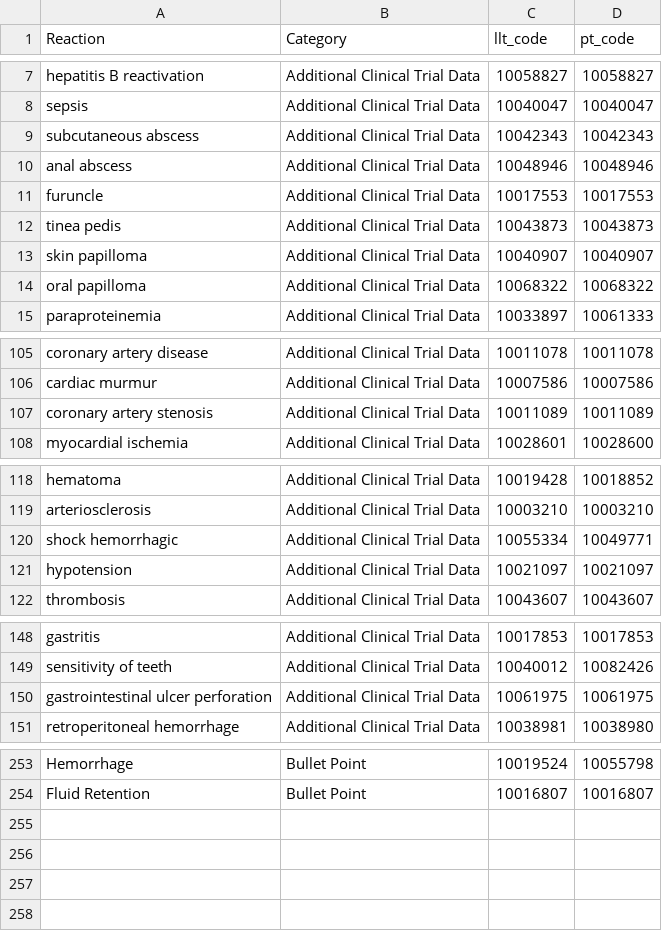
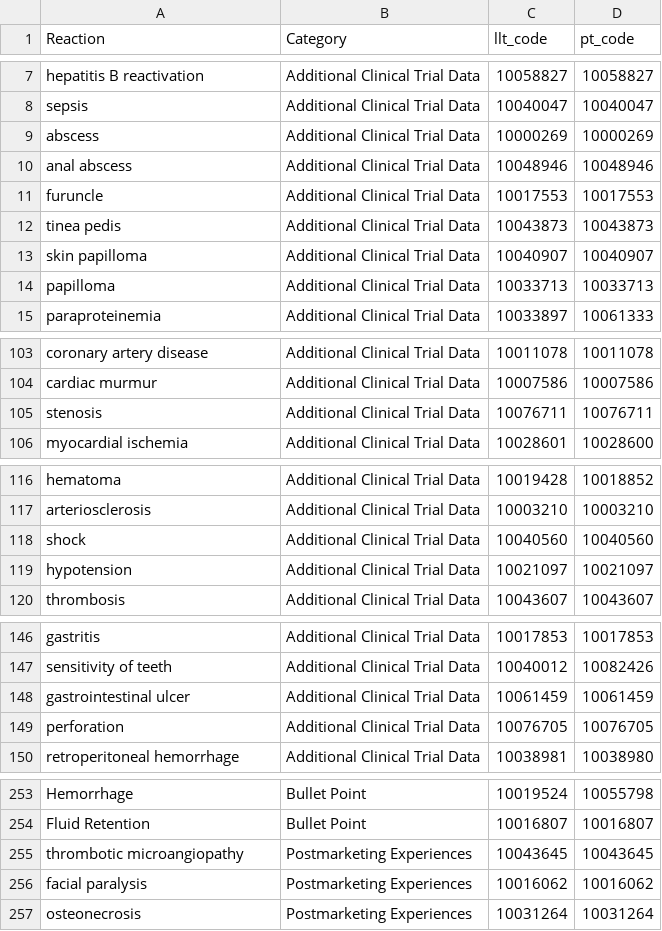
Before and after one commit to jxuans/FDA_AE_Extraction, a CSV file: AE_to_MedDRA/Updated Files/MedDRA_Extracted_Tasigna_Label.csv (was AE_to_MedDRA/Updated Files/Updated_AdditionalClinicalTrials_Tasigna_Label.csv), drawn as a sheet; only a part is shown, gaps mark what is left out; the diff covers the shown part only.

```diff
--- a/AE_to_MedDRA/Updated Files/Updated_AdditionalClinicalTrials_Tasigna_Label.csv
+++ b/AE_to_MedDRA/Updated Files/MedDRA_Extracted_Tasigna_Label.csv
@@ -8,3 +8,3 @@
 "sepsis","Additional Clinical Trial Data","10040047","10040047"
-"subcutaneous abscess","Additional Clinical Trial Data","10042343","10042343"
+"abscess","Additional Clinical Trial Data","10000269","10000269"
 "anal abscess","Additional Clinical Trial Data","10048946","10048946"
@@ -13,3 +13,3 @@
 "skin papilloma","Additional Clinical Trial Data","10040907","10040907"
-"oral papilloma","Additional Clinical Trial Data","10068322","10068322"
+"papilloma","Additional Clinical Trial Data","10033713","10033713"
 "paraproteinemia","Additional Clinical Trial Data","10033897","10061333"
@@ -106,3 +104,3 @@
 "cardiac murmur","Additional Clinical Trial Data","10007586","10007586"
-"coronary artery stenosis","Additional Clinical Trial Data","10011089","10011089"
+"stenosis","Additional Clinical Trial Data","10076711","10076711"
 "myocardial ischemia","Additional Clinical Trial Data","10028601","10028600"
@@ -119,3 +117,3 @@
 "arteriosclerosis","Additional Clinical Trial Data","10003210","10003210"
-"shock hemorrhagic","Additional Clinical Trial Data","10055334","10049771"
+"shock","Additional Clinical Trial Data","10040560","10040560"
 "hypotension","Additional Clinical Trial Data","10021097","10021097"
@@ -149,3 +147,4 @@
 "sensitivity of teeth","Additional Clinical Trial Data","10040012","10082426"
-"gastrointestinal ulcer perforation","Additional Clinical Trial Data","10061975","10061975"
+"gastrointestinal ulcer","Additional Clinical Trial Data","10061459","10061459"
+"perforation","Additional Clinical Trial Data","10076705","10076705"
 "retroperitoneal hemorrhage","Additional Clinical Trial Data","10038981","10038980"
@@ -254 +254,4 @@
 "Fluid Retention","Bullet Point","10016807","10016807"
+"thrombotic microangiopathy","Postmarketing Experiences","10043645","10043645"
+"facial paralysis","Postmarketing Experiences","10016062","10016062"
+"osteonecrosis","Postmarketing Experiences","10031264","10031264"
```
Also changed, not shown: 3 added rows, 4 removed rows and 2 edited cells elsewhere in this file, 13 other files.
